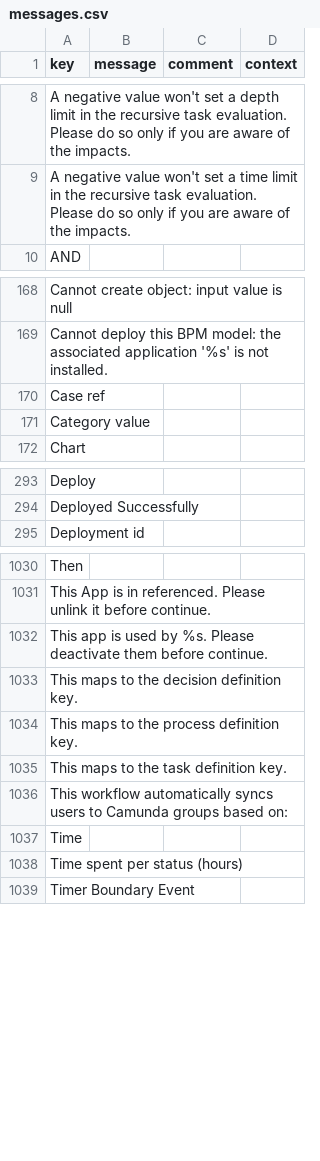
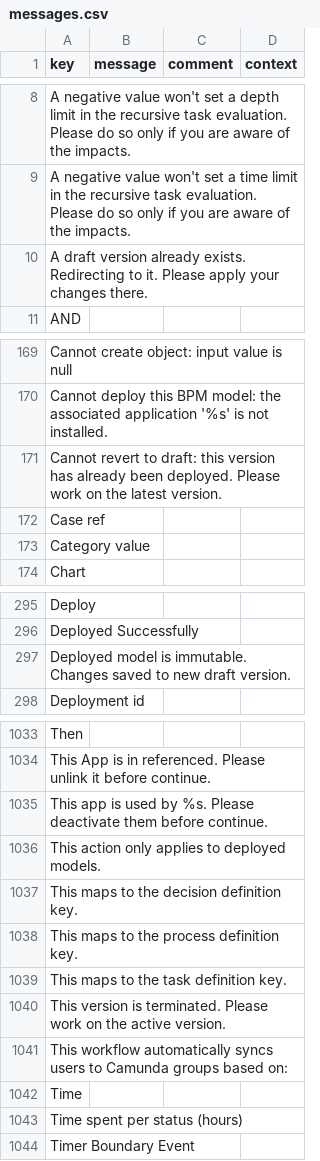
Before and after one commit to axelor/axelor-studio, a CSV file: src/main/resources/i18n/messages.csv, drawn as a sheet; only a part is shown, gaps mark what is left out.

```diff
--- a/src/main/resources/i18n/messages.csv
+++ b/src/main/resources/i18n/messages.csv
@@ -9,2 +9,3 @@
 "A negative value won't set a time limit in the recursive task evaluation. Please do so only if you are aware of the impacts.",,,
+"A draft version already exists. Redirecting to it. Please apply your changes there.",,,
 "AND",,,
@@ -169,2 +170,3 @@
 "Cannot deploy this BPM model: the associated application '%s' is not installed.",,,
+"Cannot revert to draft: this version has already been deployed. Please work on the latest version.",,,
 "Case ref",,,
@@ -294,2 +296,3 @@
 "Deployed Successfully",,,
+"Deployed model is immutable. Changes saved to new draft version.",,,
 "Deployment id",,,
@@ -1032,2 +1035,3 @@
 "This app is used by %s. Please deactivate them before continue.",,,
+"This action only applies to deployed models.",,,
 "This maps to the decision definition key.",,,
@@ -1035,2 +1039,3 @@
 "This maps to the task definition key.",,,
+"This version is terminated. Please work on the active version.",,,
 "This workflow automatically syncs users to Camunda groups based on:",,,
```
Also changed, not shown: src/main/resources/i18n/messages_en.csv, src/main/resources/i18n/messages_fr.csv, 35 other files.
